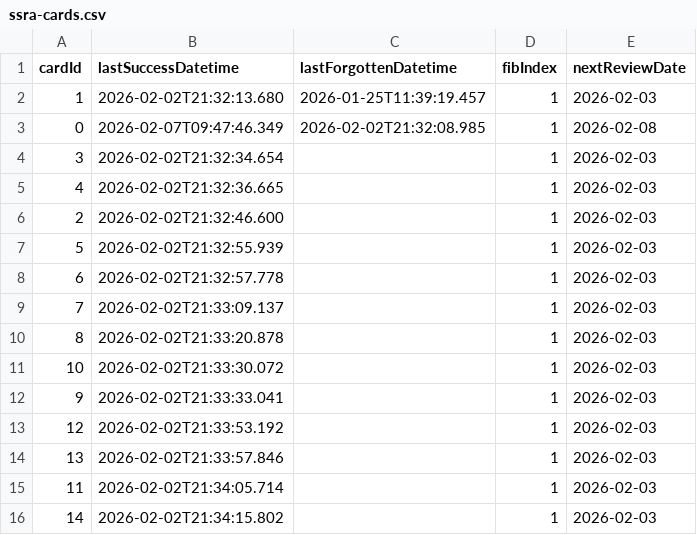
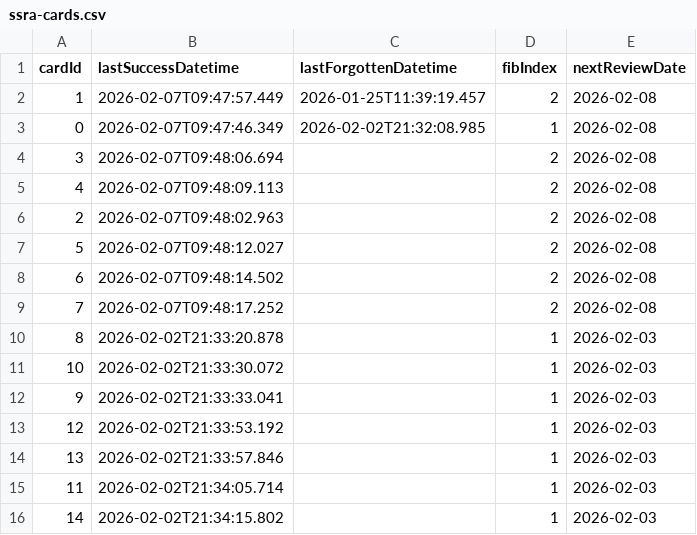
Before and after one commit to vOmaro/cards, a CSV file: spanish/ssra-cards.csv, drawn as a sheet; only a part is shown.

Commit message:
Update spanish/ssra-cards.csv: update review schedule for 32 card(s)

```diff
--- a/spanish/ssra-cards.csv
+++ b/spanish/ssra-cards.csv
@@ -1,10 +1,10 @@
 cardId,lastSuccessDatetime,lastForgottenDatetime,fibIndex,nextReviewDate
-1,2026-02-02T21:32:13.680,2026-01-25T11:39:19.457,1,2026-02-03
+1,2026-02-07T09:47:57.449,2026-01-25T11:39:19.457,2,2026-02-08
 0,2026-02-07T09:47:46.349,2026-02-02T21:32:08.985,1,2026-02-08
-3,2026-02-02T21:32:34.654,,1,2026-02-03
-4,2026-02-02T21:32:36.665,,1,2026-02-03
-2,2026-02-02T21:32:46.600,,1,2026-02-03
-5,2026-02-02T21:32:55.939,,1,2026-02-03
-6,2026-02-02T21:32:57.778,,1,2026-02-03
-7,2026-02-02T21:33:09.137,,1,2026-02-03
+3,2026-02-07T09:48:06.694,,2,2026-02-08
+4,2026-02-07T09:48:09.113,,2,2026-02-08
+2,2026-02-07T09:48:02.963,,2,2026-02-08
+5,2026-02-07T09:48:12.027,,2,2026-02-08
+6,2026-02-07T09:48:14.502,,2,2026-02-08
+7,2026-02-07T09:48:17.252,,2,2026-02-08
 8,2026-02-02T21:33:20.878,,1,2026-02-03
```
